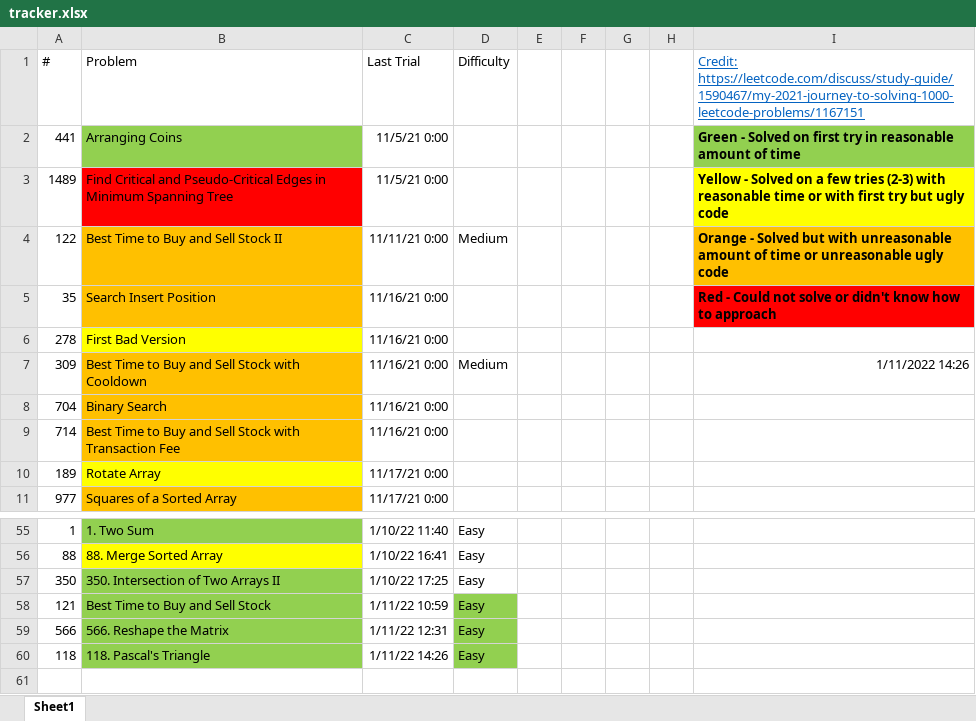
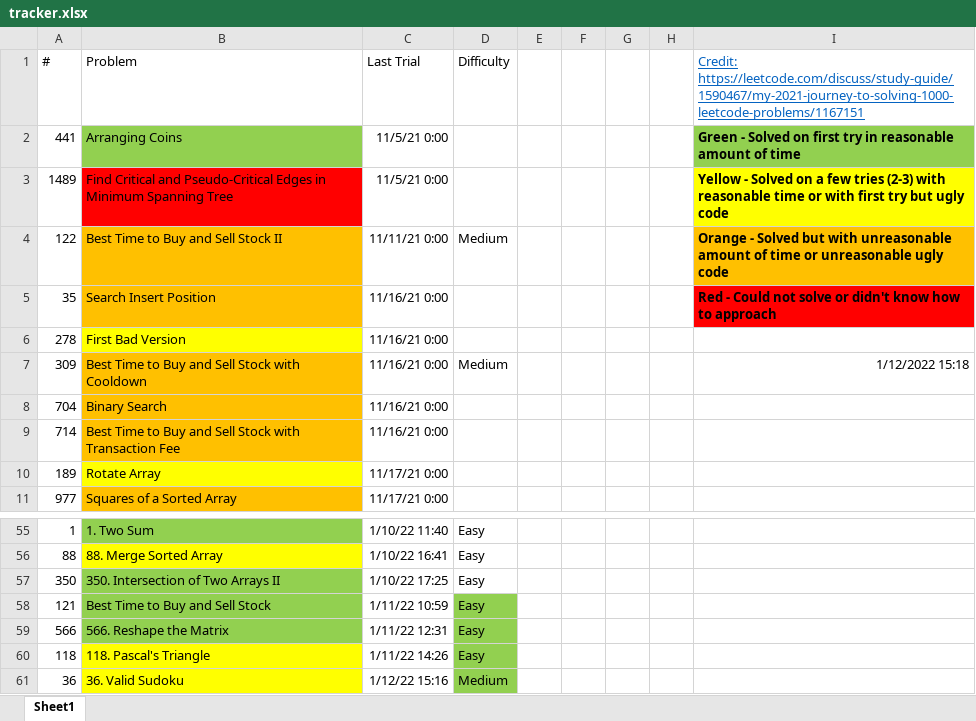
Before and after one commit to tinutmap/leetcode.com, an Excel workbook: tracker.xlsx, sheet Sheet1, drawn as a sheet; only a part is shown, gaps mark what is left out; values as stored, in another font and other column widths than the file's, no borders; conditional formats not drawn; the diff names each change by its address in the sheet, - before the commit and + after, or states it on an @@ line.

```diff
--- a/tracker.xlsx (sheet Sheet1)
+++ b/tracker.xlsx (sheet Sheet1)
-I7: 1/11/2022 14:26
+I7: 1/12/2022 15:18
-B60 fill: #92D050
+B60 fill: #FFFF00
+row 61: 36 | 36. Valid Sudoku | 1/12/22 15:16 | Medium
```
Also changed, not shown: 3 other files.
